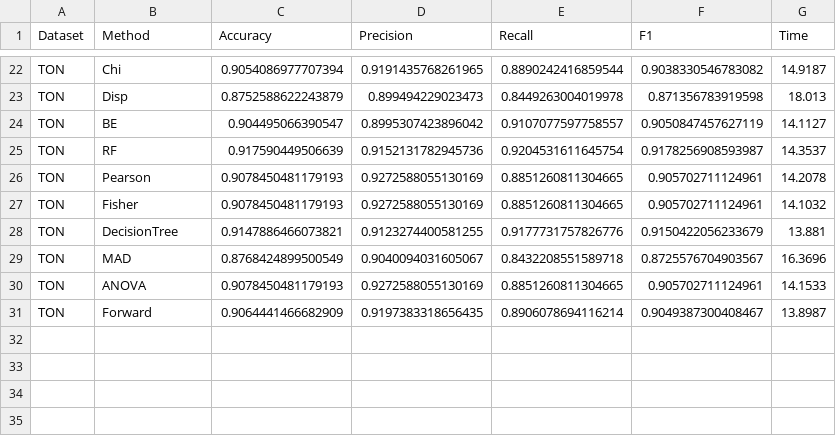
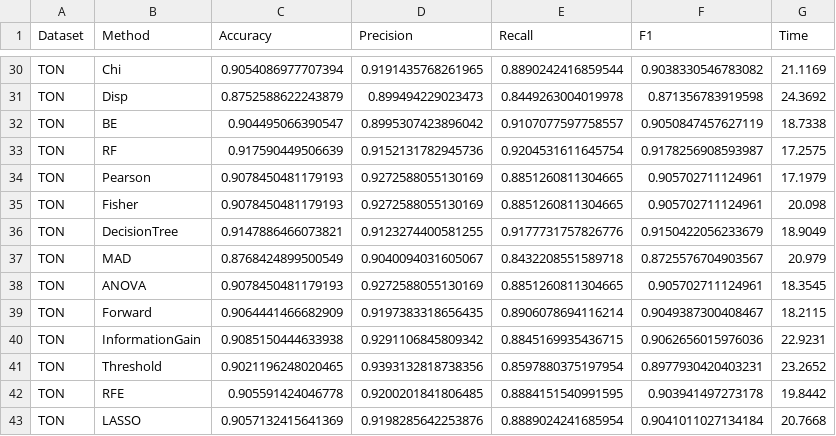
Before and after one commit to Sayam09das/Feature-Selection-for-Network-Intrusion-Detection, a CSV file: results/final_svm_results.csv, drawn as a sheet; only a part is shown, gaps mark what is left out; addresses are those after the commit; the diff covers the shown part only; the diff names each change by its address in the sheet, - before the commit and + after, or states it on an @@ line.

```diff
--- a/results/final_svm_results.csv
+++ b/results/final_svm_results.csv
-G30 (Time): 14.9187
+G30 (Time): 21.1169
-G31 (Time): 18.013
+G31 (Time): 24.3692
-G32 (Time): 14.1127
+G32 (Time): 18.7338
-G33 (Time): 14.3537
+G33 (Time): 17.2575
-G34 (Time): 14.2078
+G34 (Time): 17.1979
-G35 (Time): 14.1032
+G35 (Time): 20.098
-G36 (Time): 13.881
+G36 (Time): 18.9049
-G37 (Time): 16.3696
+G37 (Time): 20.979
-G38 (Time): 14.1533
+G38 (Time): 18.3545
-G39 (Time): 13.8987
+G39 (Time): 18.2115
+row 40: TON | InformationGain | 0.9085150444633938 | 0.9291106845809342 | 0.8845169935436715 | 0.9062656015976036 | 22.9231
+row 41: TON | Threshold | 0.9021196248020465 | 0.9393132818738356 | 0.8597880375197954 | 0.8977930420403231 | 23.2652
+row 42: TON | RFE | 0.905591424046778 | 0.9200201841806485 | 0.8884151540991595 | 0.903941497273178 | 19.8442
+row 43: TON | LASSO | 0.9057132415641369 | 0.9198285642253876 | 0.8889024241685954 | 0.9041011027134184 | 20.7668
```
Also changed, not shown: 8 added rows and 19 edited cells elsewhere in this file, 17 other files.
